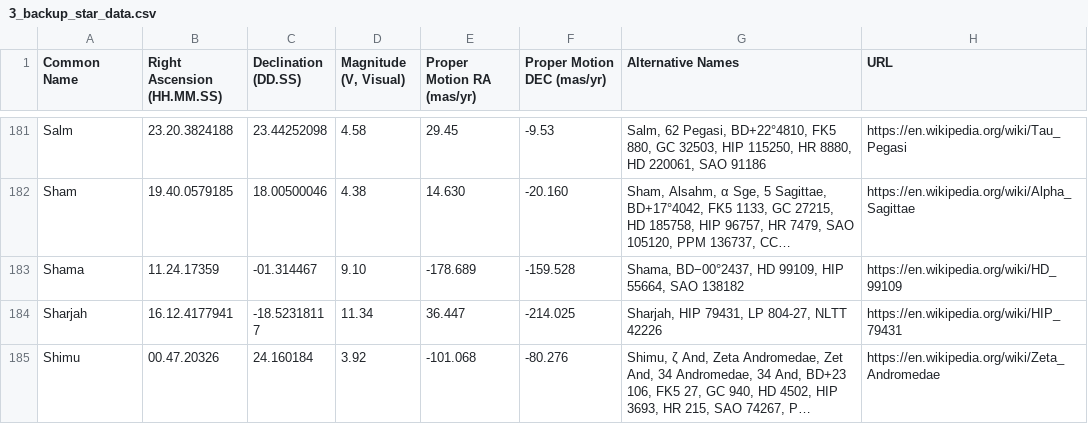
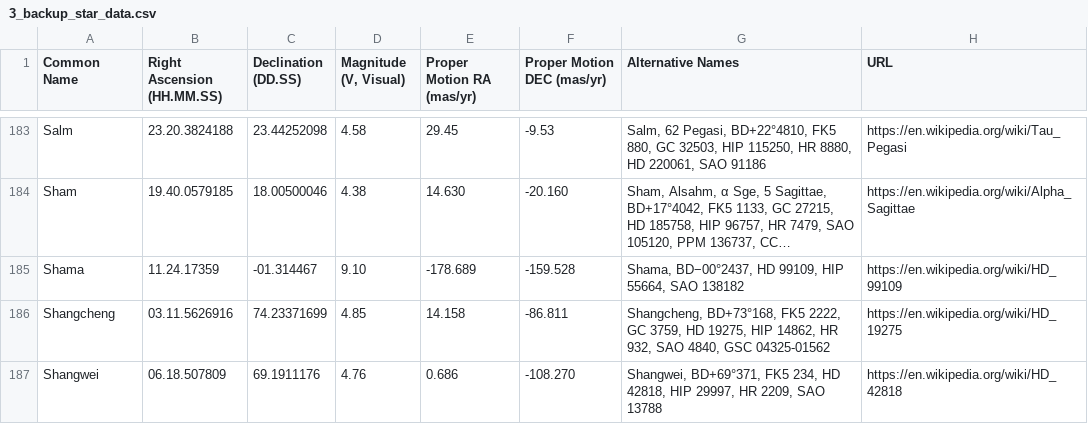
Before and after one commit to cyschneck/iau-star-names, a CSV file: data/3_backup_star_data.csv, drawn as a sheet; only a part is shown, gaps mark what is left out; the shorter side is filled out with more unchanged rows; long unchanged cells end in …; the diff covers the shown part only; the diff names each change by its address in the sheet, - before the commit and + after, or states it on an @@ line.

```diff
--- a/data/3_backup_star_data.csv
+++ b/data/3_backup_star_data.csv
+row 186: Shangcheng | 03.11.5626916 | 74.23371699 | 4.85 | 14.158 | -86.811 | Shangcheng, BD+73°168, FK5 2222, GC 3759, HD 19275, HIP 14862, HR 932, SAO 4840, GSC 04325-01562 | https://en.wikipedia.org/wiki/HD_19275
+row 187: Shangwei | 06.18.507809 | 69.1911176 | 4.76 | 0.686 | -108.270 | Shangwei, BD+69°371, FK5 234, HD 42818, HIP 29997, HR 2209, SAO 13788 | https://en.wikipedia.org/wiki/HD_42818
```
Also changed, not shown: 4 added rows and 1 edited cell elsewhere in this file, data/0_backup_links.csv, data/0_missing_manual.csv, 3 other files.
